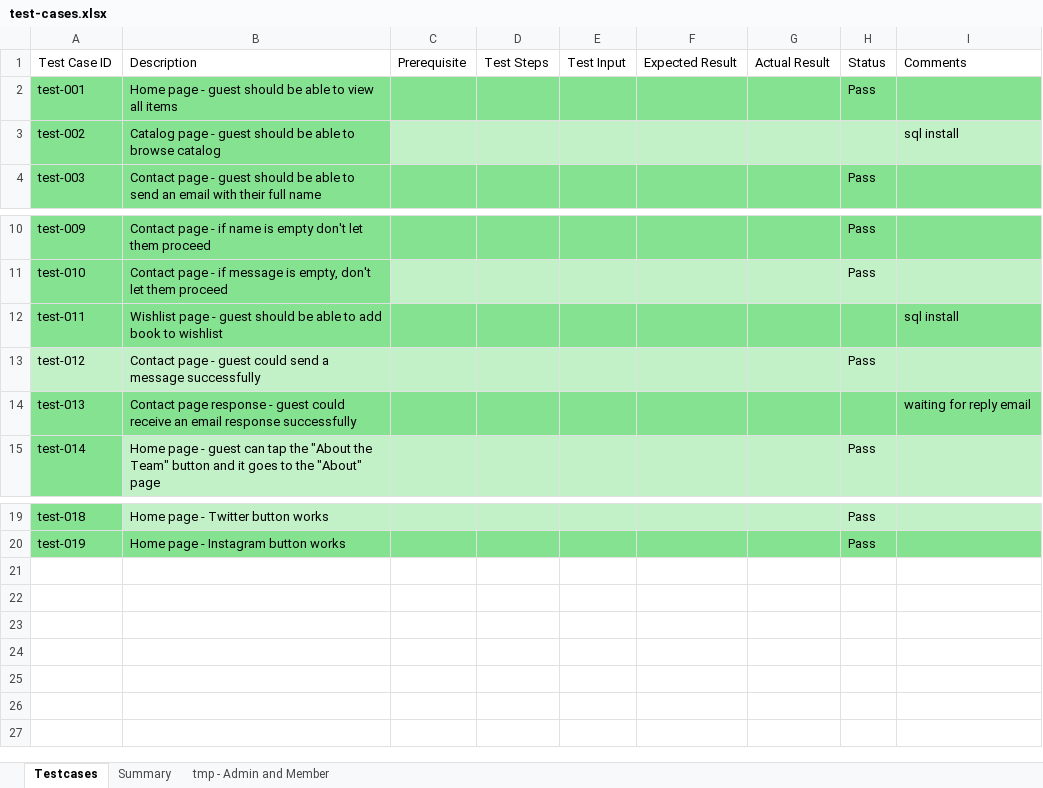
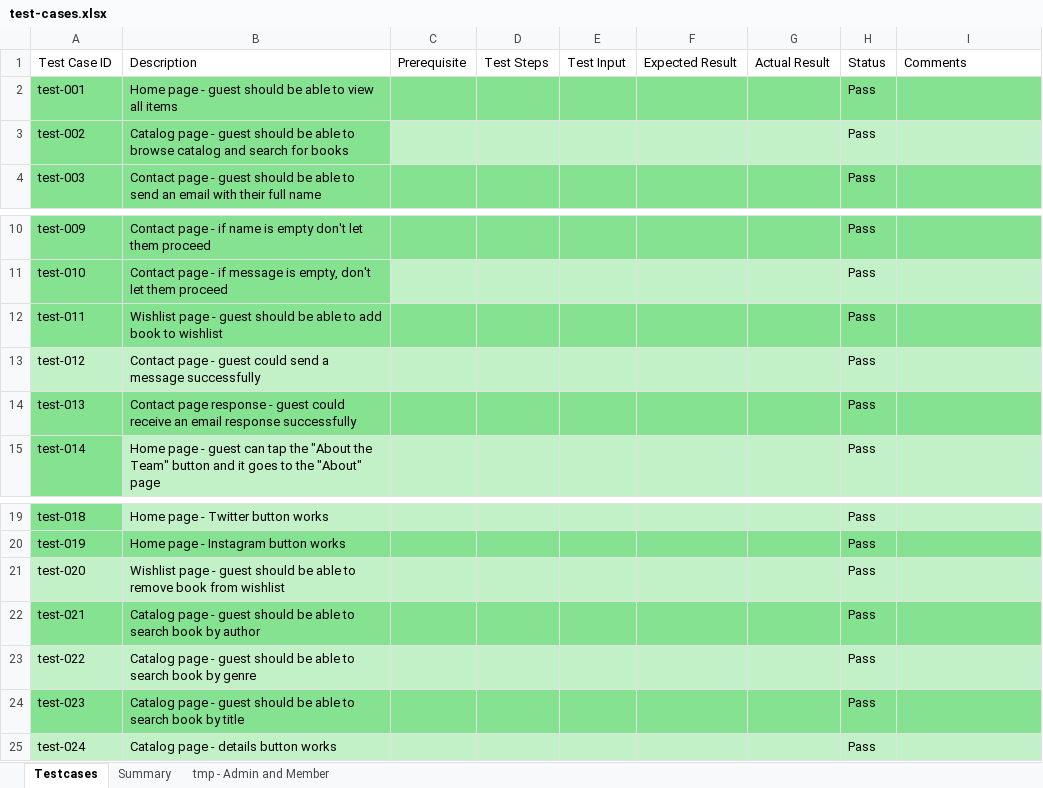
Before and after one commit to Mystical123/Library-Management-System-, an Excel workbook: testing/test-cases.xlsx, sheet Testcases, drawn as a sheet; only a part is shown, gaps mark what is left out; values as stored, in another font and other column widths than the file's, no borders; table styles not drawn; the diff names each change by its address in the sheet, - before the commit and + after, or states it on an @@ line.

Commit message:
Update test-cases.xlsx

```diff
--- a/testing/test-cases.xlsx (sheet Testcases)
+++ b/testing/test-cases.xlsx (sheet Testcases)
-B3: …browse catalog
+B3: …browse catalog and search for books
-H3: (empty)
+H3: Pass
-I3: sql install
+I3: (empty)
-H12: (empty)
+H12: Pass
-I12: sql install
+I12: (empty)
-H14: (empty)
+H14: Pass
-I14: waiting for reply email
+I14: (empty)
+row 21: test-020 | Wishlist page - guest should be able to remove book from wishlist |  |  |  |  |  | Pass
+row 22: test-021 | Catalog page - guest should be able to search book by author |  |  |  |  |  | Pass
+row 23: test-022 | Catalog page - guest should be able to search book by genre |  |  |  |  |  | Pass
+row 24: test-023 | Catalog page - guest should be able to search book by title |  |  |  |  |  | Pass
+row 25: test-024 | Catalog page - details button works |  |  |  |  |  | Pass
```
